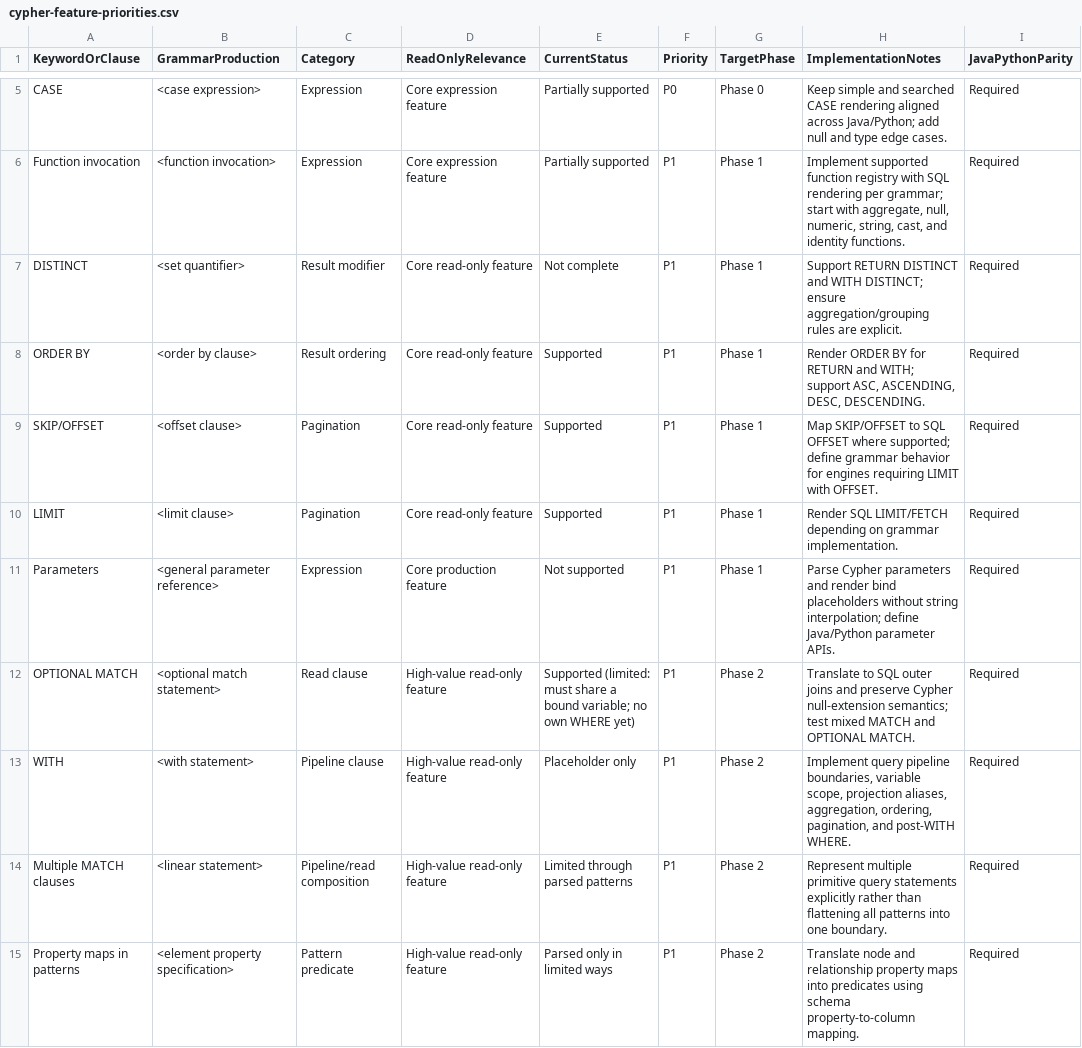
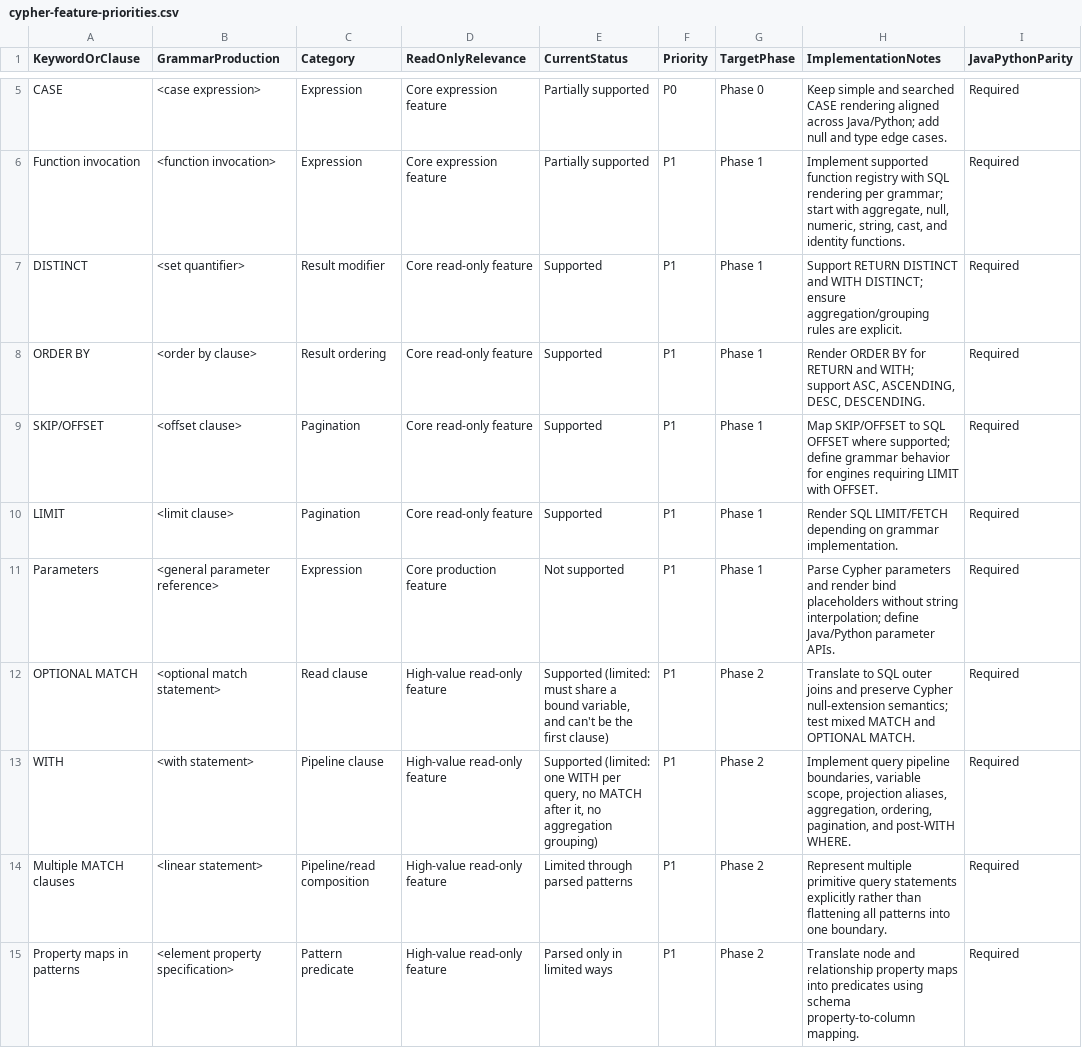
Before and after one commit to Cypher2SQL/Cypher2SQL, a CSV file: docs/cypher-feature-priorities.csv, drawn as a sheet; only a part is shown, gaps mark what is left out; the diff names each change by its address in the sheet, - before the commit and + after, or states it on an @@ line.

```diff
--- a/docs/cypher-feature-priorities.csv
+++ b/docs/cypher-feature-priorities.csv
-E7 (CurrentStatus): Not complete
+E7 (CurrentStatus): Supported
-E12 (CurrentStatus): …a bound variable; no own WHERE yet)
+E12 (CurrentStatus): …a bound variable, and can't be the first clause)
-E13 (CurrentStatus): Placeholder only
+E13 (CurrentStatus): Supported (limited: one WITH per query, no MATCH after it, no aggregation grouping)
```
Also changed, not shown: 15 other files.
